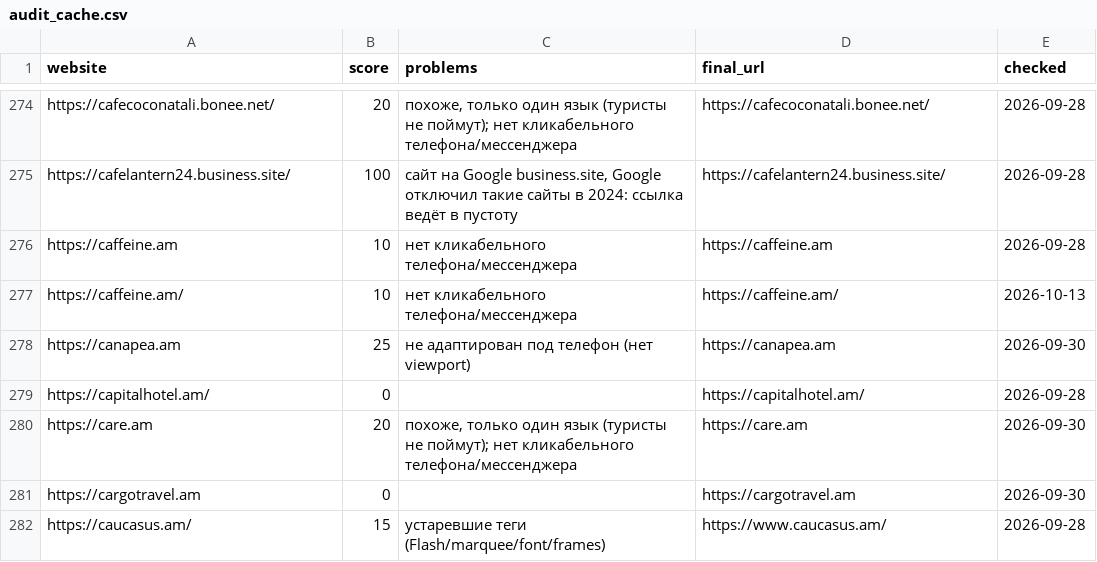
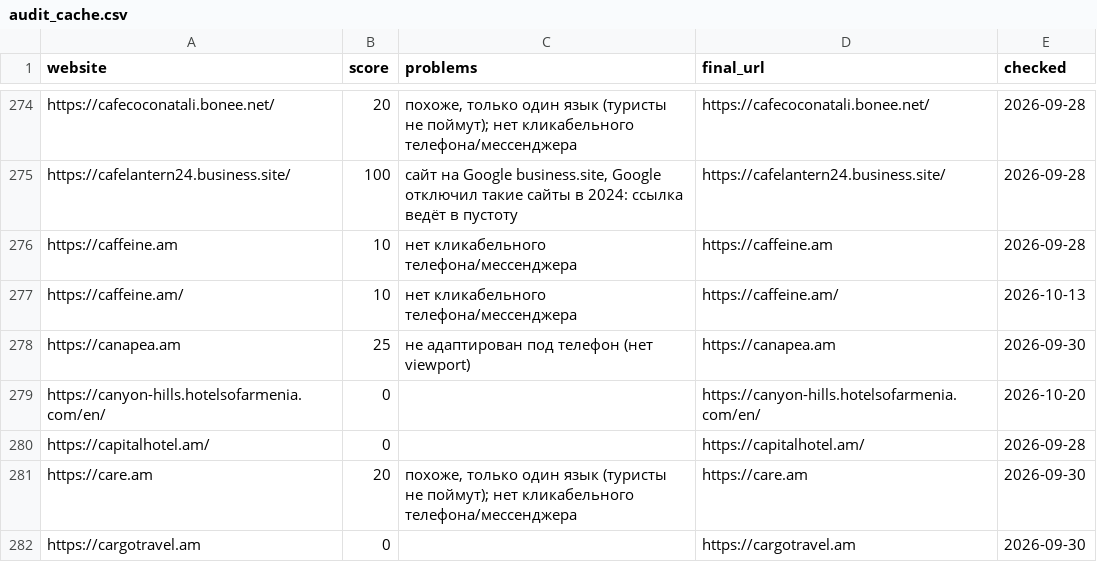
Before and after one commit to 790azat/prospecting, a CSV file: data/audit_cache.csv, drawn as a sheet; only a part is shown, gaps mark what is left out; the shorter side is filled out with more unchanged rows.

```diff
--- a/data/audit_cache.csv
+++ b/data/audit_cache.csv
@@ -278,2 +278,3 @@ https://caffeine.am/,10,нет кликабельного телефона/ме
 https://canapea.am,25,не адаптирован под телефон (нет viewport),https://canapea.am,2026-09-30
+https://canyon-hills.hotelsofarmenia.com/en/,0,,https://canyon-hills.hotelsofarmenia.com/en/,2026-10-20
 https://capitalhotel.am/,0,,https://capitalhotel.am/,2026-09-28
```
Also changed, not shown: data/businesses.csv.
